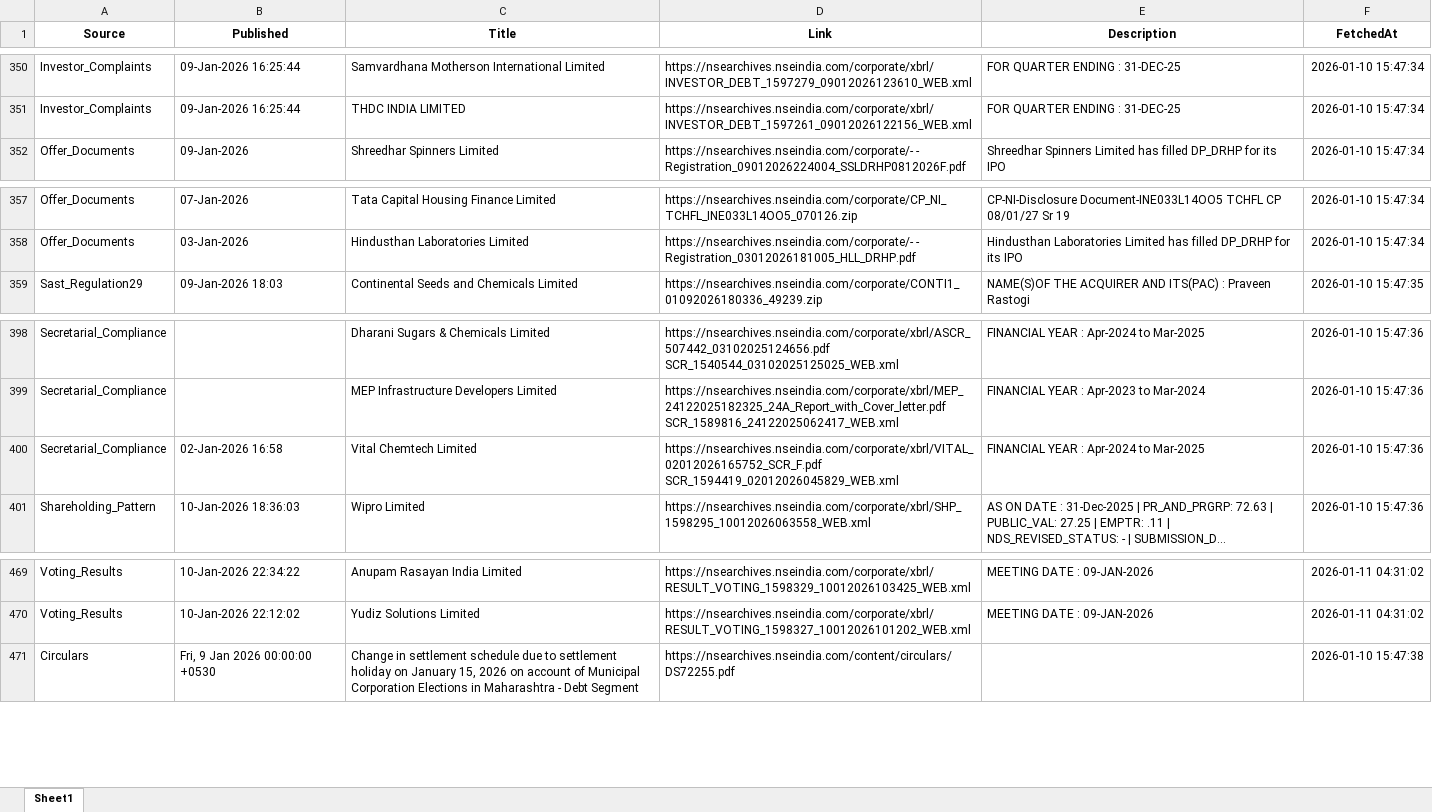
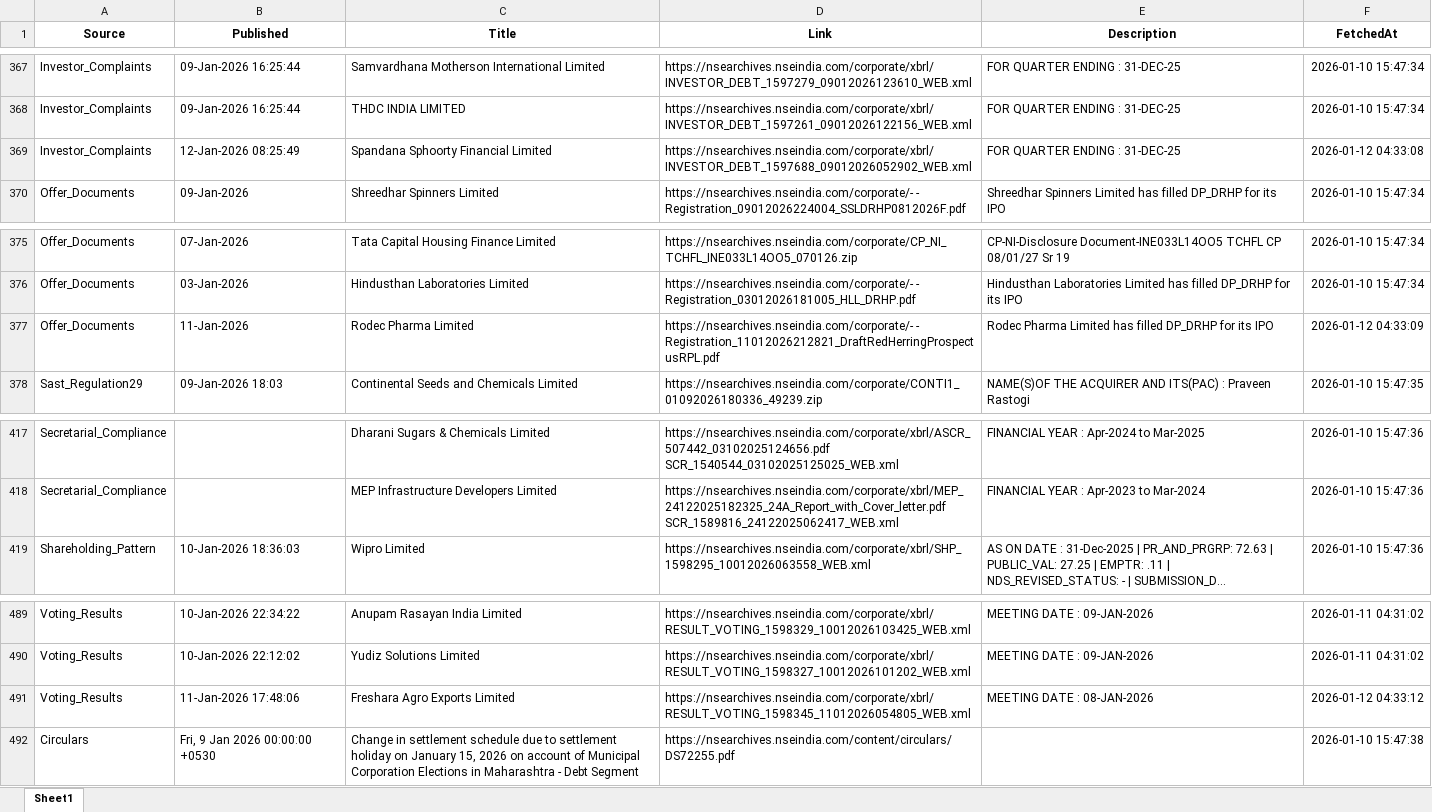
Before and after one commit to rk1476/rss_feed, an Excel workbook: data/rss_feed.xlsx, sheet Sheet1, drawn as a sheet; only a part is shown, gaps mark what is left out; long unchanged cells end in …; values as stored, in another font and other column widths than the file's, no borders; removed rows and columns are numbered as before the commit, all else as after; the diff covers the shown part only; the diff names each change by its address in the sheet, - before the commit and + after, or states it on an @@ line.

```diff
--- a/data/rss_feed.xlsx (sheet Sheet1)
+++ b/data/rss_feed.xlsx (sheet Sheet1)
+row 369: Investor_Complaints | 12-Jan-2026 08:25:49 | Spandana Sphoorty Financial Limited | https://nsearchives.nseindia.com/corporate/xbrl/INVESTOR_DEBT_1597688_09012026052902_WEB.xml | FOR QUARTER ENDING : 31-DEC-25 | 2026-01-12 04:33:08
+row 377: Offer_Documents | 11-Jan-2026 | Rodec Pharma Limited | https://nsearchives.nseindia.com/corporate/- - Registration_11012026212821_DraftRedHerringProspectusRPL.pdf | Rodec Pharma Limited has filled DP_DRHP for its IPO | 2026-01-12 04:33:09
-row 400: Secretarial_Compliance | 02-Jan-2026 16:58 | Vital Chemtech Limited | https://nsearchives.nseindia.com/corporate/xbrl/VITAL_02012026165752_SCR_F.pdf SCR_1594419_02012026045829_WEB.xml | FINANCIAL YEAR : Apr-2024 to Mar-2025 | 2026-01-10 15:47:36
+row 491: Voting_Results | 11-Jan-2026 17:48:06 | Freshara Agro Exports Limited | https://nsearchives.nseindia.com/corporate/xbrl/RESULT_VOTING_1598345_11012026054805_WEB.xml | MEETING DATE : 08-JAN-2026 | 2026-01-12 04:33:12
```
Also changed, not shown: 91 added rows and 4 edited cells elsewhere in this sheet.
